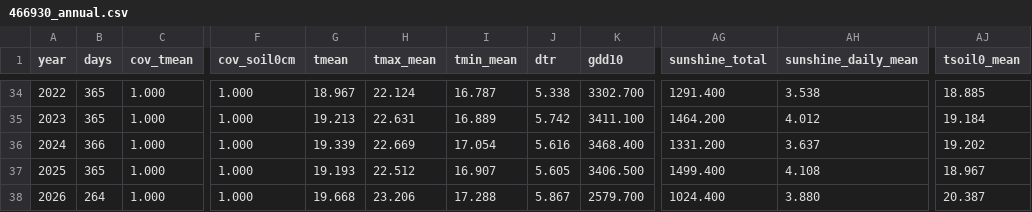
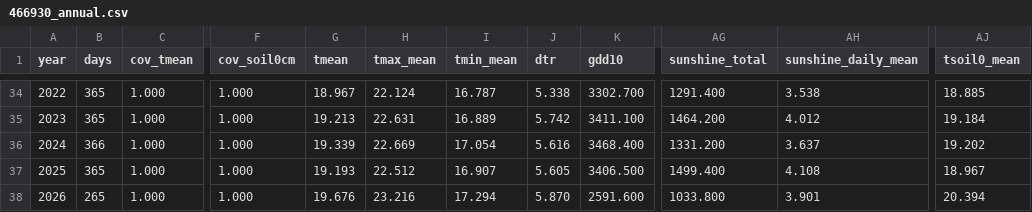
Before and after one commit to BunnyTailGra22/Five-Great-Elements, a CSV file: data/processed/466930_annual.csv, drawn as a sheet; only a part is shown, gaps mark what is left out; the diff names each change by its address in the sheet, - before the commit and + after, or states it on an @@ line.

```diff
--- a/data/processed/466930_annual.csv
+++ b/data/processed/466930_annual.csv
-B38 (days): 264
+B38 (days): 265
-G38 (tmean): 19.668
+G38 (tmean): 19.676
-H38 (tmax_mean): 23.206
+H38 (tmax_mean): 23.216
-I38 (tmin_mean): 17.288
+I38 (tmin_mean): 17.294
-J38 (dtr): 5.867
+J38 (dtr): 5.870
-K38 (gdd10): 2579.700
+K38 (gdd10): 2591.600
-AG38 (sunshine_total): 1024.400
+AG38 (sunshine_total): 1033.800
-AH38 (sunshine_daily_mean): 3.880
+AH38 (sunshine_daily_mean): 3.901
-AJ38 (tsoil0_mean): 20.387
+AJ38 (tsoil0_mean): 20.394
```
Also changed, not shown: data/processed/82A750_annual.csv, data/processed/82A750_coverage.csv, 10 other files.
